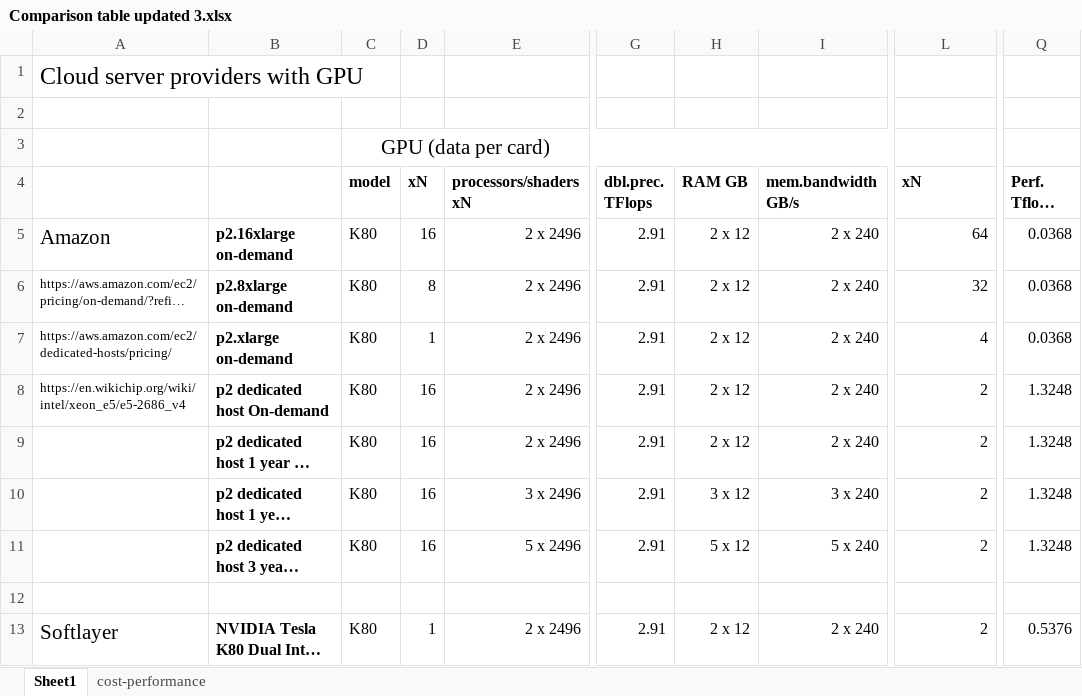
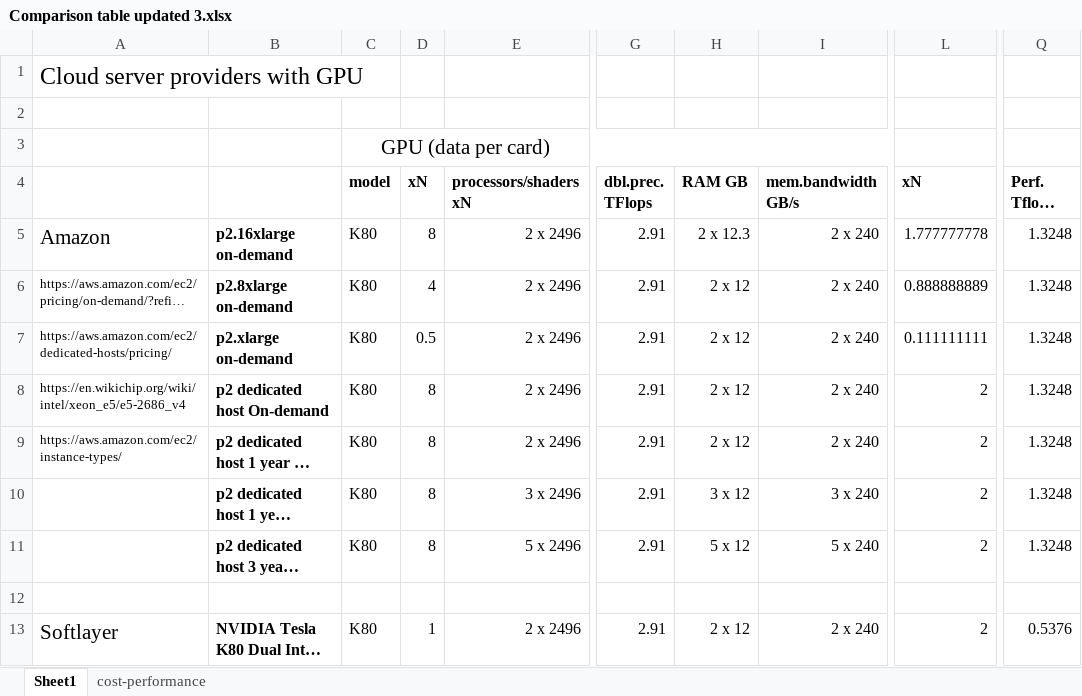
Before and after one commit to pyotr777/cloud_providers, an Excel workbook: Comparison table updated 3.xlsx, sheet Sheet1, drawn as a sheet; only a part is shown, gaps mark what is left out; long unchanged cells end in …; values as stored, in another font and other column widths than the file's, no borders; conditional formats not drawn; the diff names each change by its address in the sheet, - before the commit and + after, or states it on an @@ line.

Commit message:
Fixed CPUs and GPUs count for AWS virtual instances. 1 vCPU is counted as 1 hyperthread or 1/36 of 1 CPU. 1 K80 GPU is actually 1/2 of K80 board.

```diff
--- a/Comparison table updated 3.xlsx (sheet Sheet1)
+++ b/Comparison table updated 3.xlsx (sheet Sheet1)
-D5 (xN): 16
+D5 (xN): 8
-H5 (RAM GB): 2 x 12
+H5 (RAM GB): 2 x 12.3
-L5 (xN): 64
+L5 (xN): 1.777777778
-Q5:Q7 (Perf. Tflops (SP)): 0.0368
+Q5:Q7 (Perf. Tflops (SP)): 1.3248
-D6 (xN): 8
+D6 (xN): 4
-L6 (xN): 32
+L6 (xN): 0.888888889
-D7 (xN): 1
+D7 (xN): 0.5
-L7 (xN): 4
+L7 (xN): 0.111111111
-D8:D11 (xN): 16
+D8:D11 (xN): 8
-A9: (empty)
+A9: https://aws.amazon.com/ec2/instance-types/
```
Also changed, not shown: sheet cost-performance, 1 other file.
